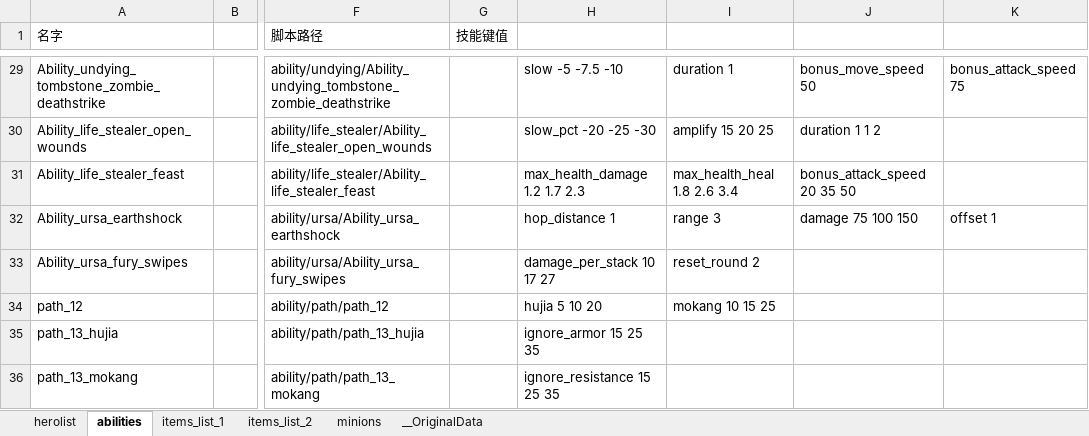
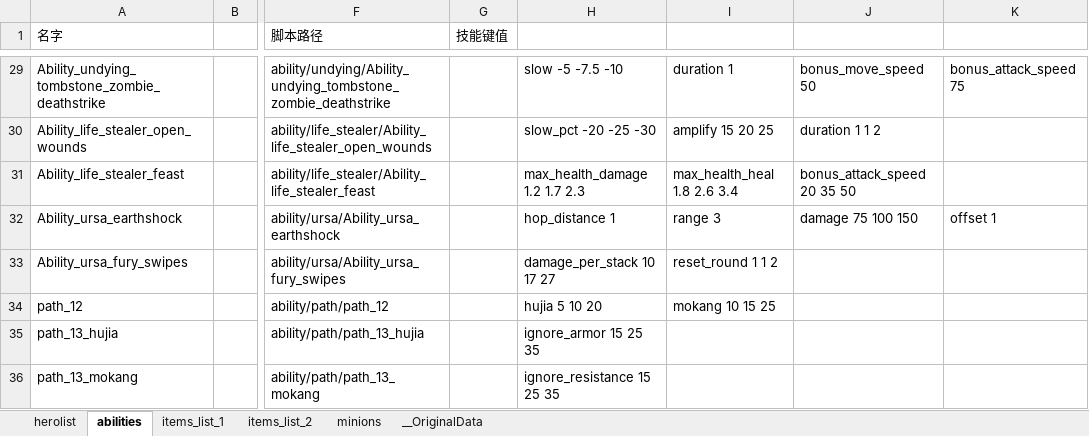
Before and after one commit to york99alex/dafuwengx, an Excel workbook: excels/kv.xlsx, sheet abilities, drawn as a sheet; only a part is shown, gaps mark what is left out; values as stored, in another font and other column widths than the file's, no borders; the diff names each change by its address in the sheet, - before the commit and + after, or states it on an @@ line.

```diff
--- a/excels/kv.xlsx (sheet abilities)
+++ b/excels/kv.xlsx (sheet abilities)
-I33: reset_round 2
+I33: reset_round 1 1 2
```
Also changed, not shown: 4 other files.
